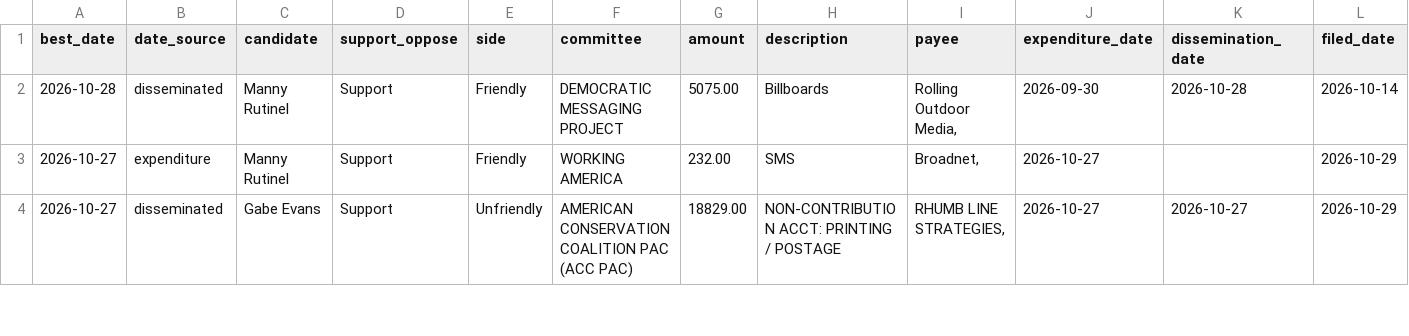
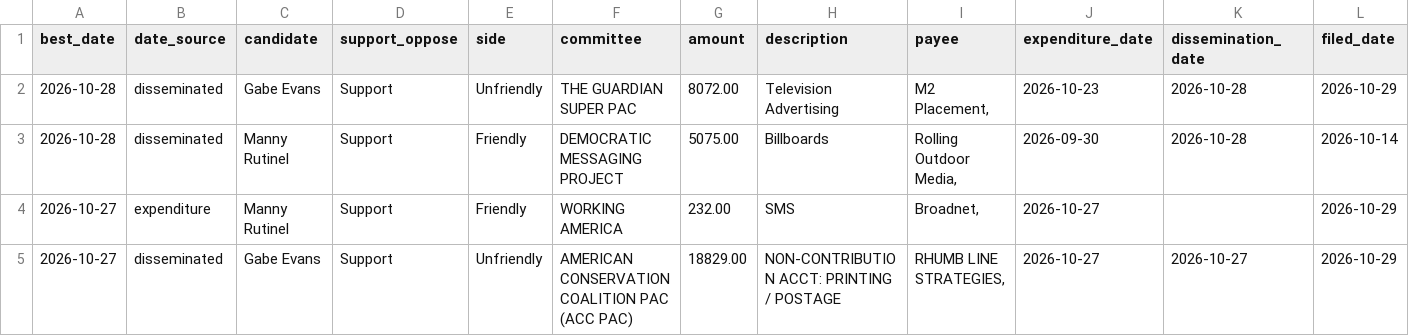
Before and after one commit to elliotgross-aidems/co8-ie-tracker, a CSV file: data/ie_spending.csv, drawn as a sheet; only a part is shown; rows hold the shown columns only; the diff names each change by its address in the sheet, - before the commit and + after, or states it on an @@ line.

```diff
--- a/data/ie_spending.csv
+++ b/data/ie_spending.csv
+row 2: 2026-10-28 | disseminated | Gabe Evans | Support | Unfriendly | THE GUARDIAN SUPER PAC | 8072.00 | Television Advertising | M2 Placement, | 2026-10-23 | 2026-10-28 | 2026-10-29
```
Also changed, not shown: 2 other files.
